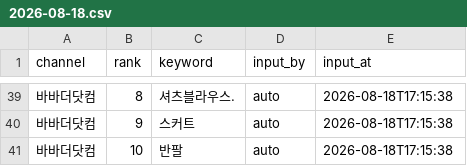
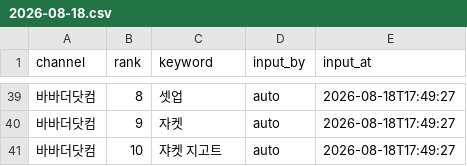
Before and after one commit to performanceteam12-sketch/babathe-trend-dashboard, a CSV file: data/app_search/2026-08-18.csv, drawn as a sheet; only a part is shown, gaps mark what is left out; the diff covers the shown part only; the diff names each change by its address in the sheet, - before the commit and + after, or states it on an @@ line.

```diff
--- a/data/app_search/2026-08-18.csv
+++ b/data/app_search/2026-08-18.csv
-C39 (keyword): 셔츠블라우스.
+C39 (keyword): 셋업
-E39:E41 (input_at): 2026-08-18T17:15:38
+E39:E41 (input_at): 2026-08-18T17:49:27
-C40 (keyword): 스커트
+C40 (keyword): 자켓
-C41 (keyword): 반팔
+C41 (keyword): 쟈켓 지고트
```
Also changed, not shown: 36 edited cells elsewhere in this file.
